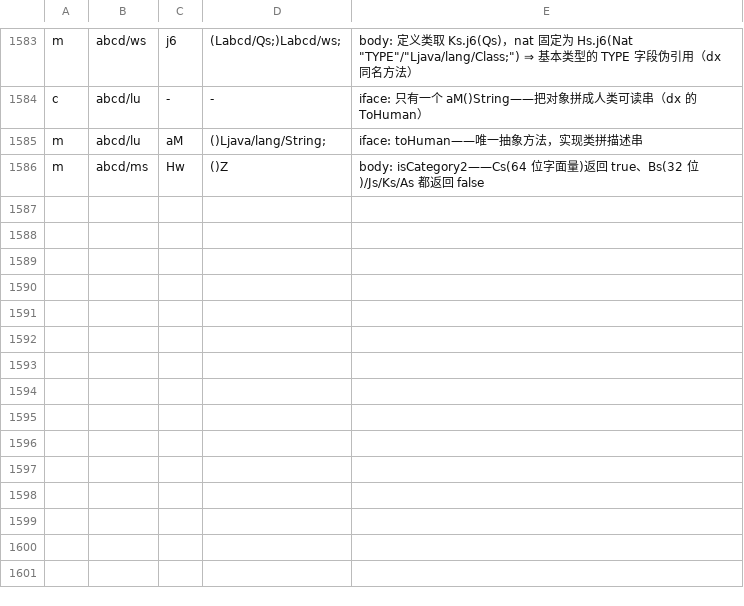
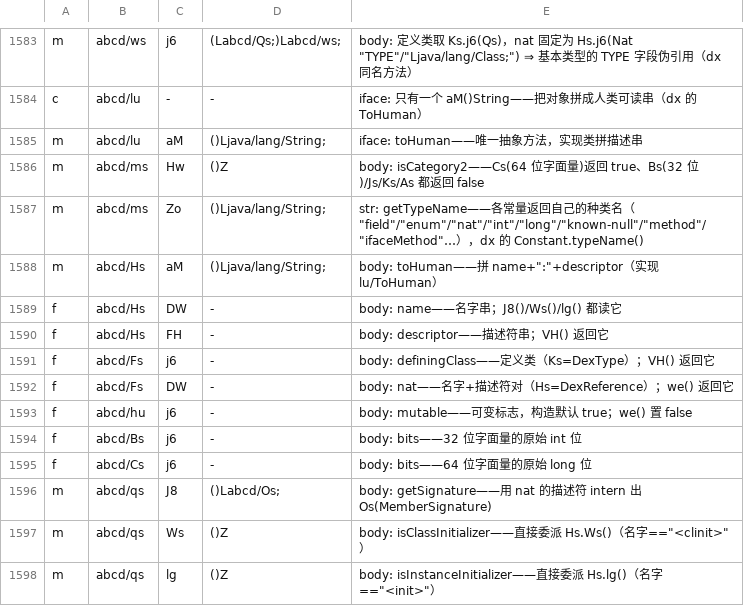
Before and after one commit to f401/MyAIDEProEnchanted, a TSV file: jobs/engine/comments.tsv, drawn as a sheet; only a part is shown, gaps mark what is left out.

Commit message:
补 12 成员 + 7 字段名：DexBaseReference.getTypeName、DexReference.{name,descriptor,toHuman}、DexMemberReference.{definingClass,nat}、DexBaseMethodReference.{getSignature,isClassInitializer,isInstanceInitializer}、MutabilityControl.mutable、DexLiteral32/64.bits

```diff
--- a/jobs/engine/comments.tsv
+++ b/jobs/engine/comments.tsv
@@ -1586 +1586,13 @@ m	abcd/lu	aM	()Ljava/lang/String;	iface: toHuman——唯一抽象方法，实
 m	abcd/ms	Hw	()Z	body: isCategory2——Cs(64 位字面量)返回 true、Bs(32 位)/Js/Ks/As 都返回 false
+m	abcd/ms	Zo	()Ljava/lang/String;	str: getTypeName——各常量返回自己的种类名（"field"/"enum"/"nat"/"int"/"long"/"known-null"/"method"/"ifaceMethod"…），dx 的 Constant.typeName()
+m	abcd/Hs	aM	()Ljava/lang/String;	body: toHuman——拼 name+":"+descriptor（实现 lu/ToHuman）
+f	abcd/Hs	DW	-	body: name——名字串；J8()/Ws()/lg() 都读它
+f	abcd/Hs	FH	-	body: descriptor——描述符串；VH() 返回它
+f	abcd/Fs	j6	-	body: definingClass——定义类（Ks=DexType）；VH() 返回它
+f	abcd/Fs	DW	-	body: nat——名字+描述符对（Hs=DexReference）；we() 返回它
+f	abcd/hu	j6	-	body: mutable——可变标志，构造默认 true；we() 置 false
+f	abcd/Bs	j6	-	body: bits——32 位字面量的原始 int 位
+f	abcd/Cs	j6	-	body: bits——64 位字面量的原始 long 位
+m	abcd/qs	J8	()Labcd/Os;	body: getSignature——用 nat 的描述符 intern 出 Os(MemberSignature)
+m	abcd/qs	Ws	()Z	body: isClassInitializer——直接委派 Hs.Ws()（名字=="<clinit>"）
+m	abcd/qs	lg	()Z	body: isInstanceInitializer——直接委派 Hs.lg()（名字=="<init>"）
```
Also changed, not shown: 3 other files.
